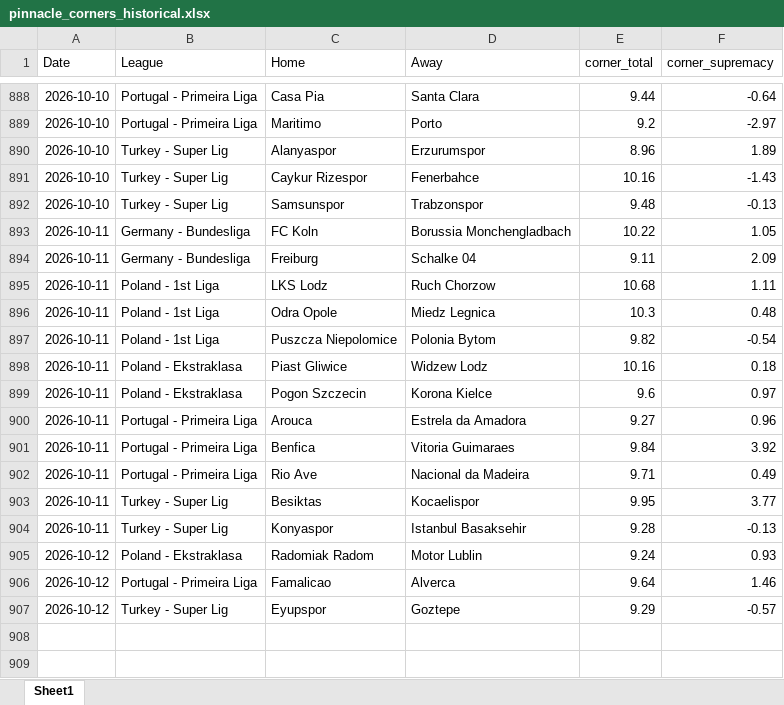
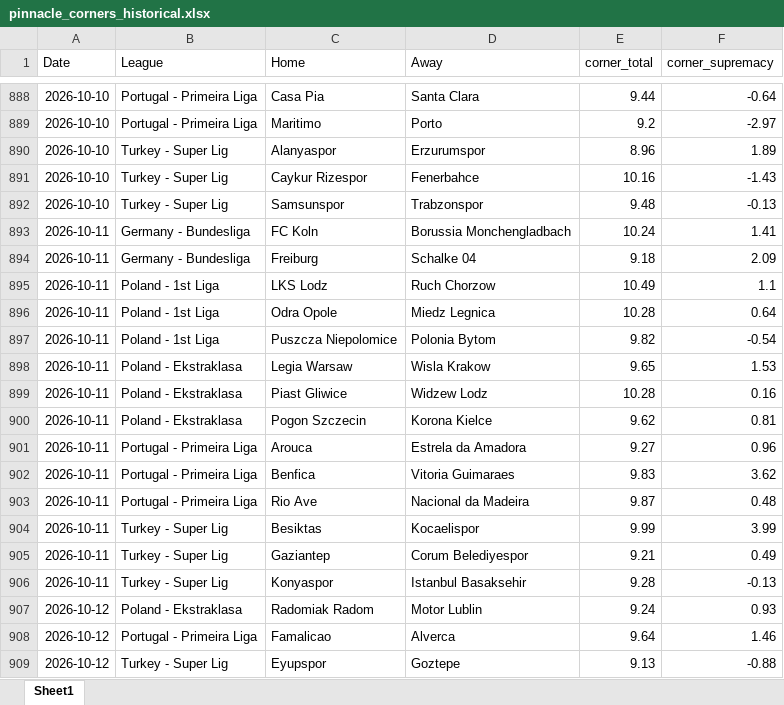
Before and after one commit to super-luke-chambers/pin_scraper, an Excel workbook: outputs/pinnacle_corners_historical.xlsx, sheet Sheet1, drawn as a sheet; only a part is shown, gaps mark what is left out; values as stored, in another font and other column widths than the file's, no borders; addresses are those after the commit; the diff names each change by its address in the sheet, - before the commit and + after, or states it on an @@ line.

```diff
--- a/outputs/pinnacle_corners_historical.xlsx (sheet Sheet1)
+++ b/outputs/pinnacle_corners_historical.xlsx (sheet Sheet1)
-E893 (corner_total): 10.22
+E893 (corner_total): 10.24
-F893 (corner_supremacy): 1.05
+F893 (corner_supremacy): 1.41
-E894 (corner_total): 9.11
+E894 (corner_total): 9.18
-E895 (corner_total): 10.68
+E895 (corner_total): 10.49
-F895 (corner_supremacy): 1.11
+F895 (corner_supremacy): 1.1
-E896 (corner_total): 10.3
+E896 (corner_total): 10.28
-F896 (corner_supremacy): 0.48
+F896 (corner_supremacy): 0.64
+row 898: 2026-10-11 | Poland - Ekstraklasa | Legia Warsaw | Wisla Krakow | 9.65 | 1.53
-E899 (corner_total): 10.16
+E899 (corner_total): 10.28
-F899 (corner_supremacy): 0.18
+F899 (corner_supremacy): 0.16
-E900 (corner_total): 9.6
+E900 (corner_total): 9.62
-F900 (corner_supremacy): 0.97
+F900 (corner_supremacy): 0.81
-E902 (corner_total): 9.84
+E902 (corner_total): 9.83
-F902 (corner_supremacy): 3.92
+F902 (corner_supremacy): 3.62
-E903 (corner_total): 9.71
+E903 (corner_total): 9.87
-F903 (corner_supremacy): 0.49
+F903 (corner_supremacy): 0.48
-E904 (corner_total): 9.95
+E904 (corner_total): 9.99
-F904 (corner_supremacy): 3.77
+F904 (corner_supremacy): 3.99
+row 905: 2026-10-11 | Turkey - Super Lig | Gaziantep | Corum Belediyespor | 9.21 | 0.49
-E909 (corner_total): 9.29
+E909 (corner_total): 9.13
-F909 (corner_supremacy): -0.57
+F909 (corner_supremacy): -0.88
```
Also changed, not shown: outputs/pinnacle_odds_data.xlsx, 2 other files.
